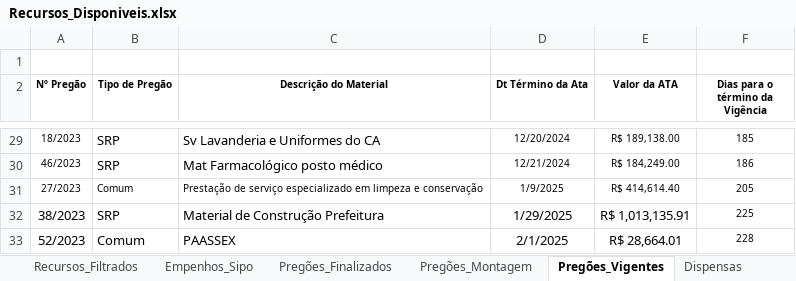
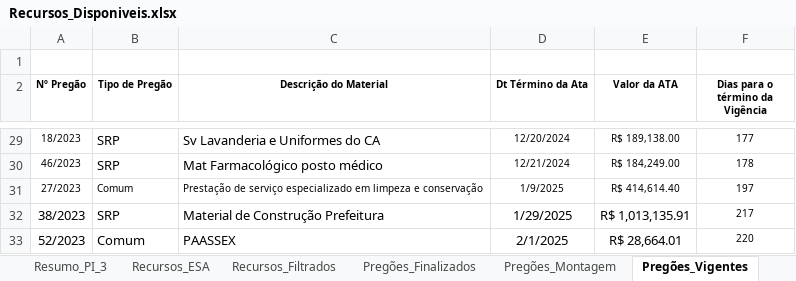
Before and after one commit to DiogoPqdt/Dashboard_ESA, an Excel workbook: base_dados/Recursos_Disponiveis.xlsx, sheet Pregões_Vigentes, drawn as a sheet; only a part is shown, gaps mark what is left out; values as stored, in another font and other column widths than the file's, no borders; conditional formats and table styles not drawn; the diff covers the shown part only; the diff names each change by its address in the sheet, - before the commit and + after, or states it on an @@ line.

```diff
--- a/base_dados/Recursos_Disponiveis.xlsx (sheet Pregões_Vigentes)
+++ b/base_dados/Recursos_Disponiveis.xlsx (sheet Pregões_Vigentes)
-sheet tab: Empenhos_Sipo
-F29 (Dias para o término da Vigência): 185
+F29 (Dias para o término da Vigência): 177
-F30 (Dias para o término da Vigência): 186
+F30 (Dias para o término da Vigência): 178
-F31 (Dias para o término da Vigência): 205
+F31 (Dias para o término da Vigência): 197
-F32 (Dias para o término da Vigência): 225
+F32 (Dias para o término da Vigência): 217
-F33 (Dias para o término da Vigência): 228
+F33 (Dias para o término da Vigência): 220
```
Also changed, not shown: 26 edited cells elsewhere in this sheet, sheet Recursos_ESA, sheet Recursos_Filtrados, sheet Tab_Tratada, sheet Base_SIAFI, sheet Resumo_PI_3, sheet PI_Info, notebook/empenhos_2024_liquidar.xlsx, notebook/empenhos_sipo.xlsx, 5 other files.
